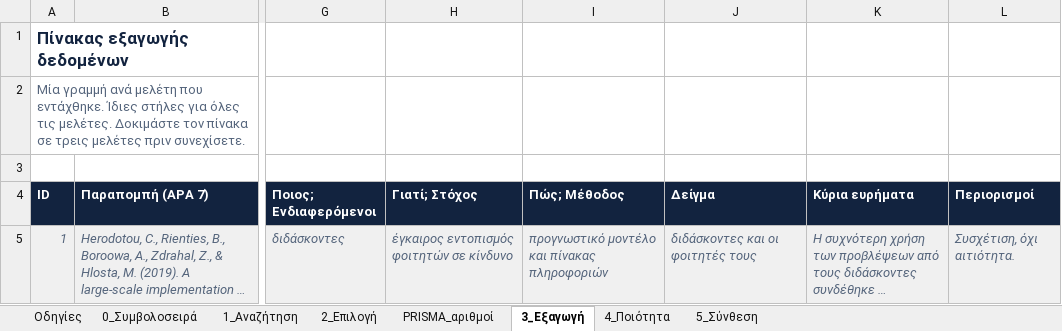
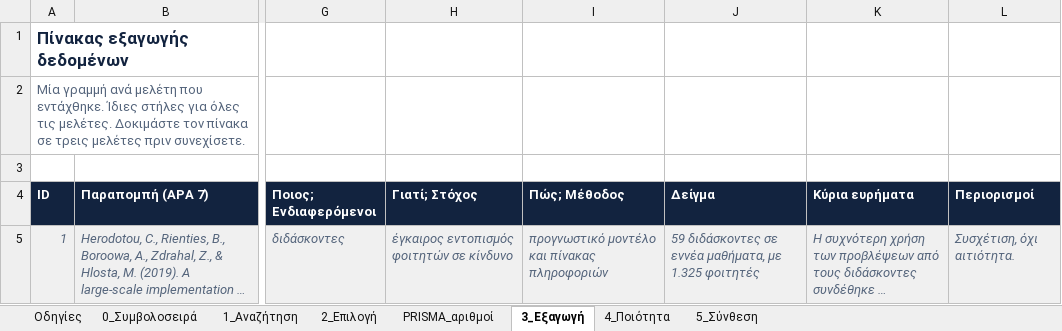
Before and after one commit to feedmeout/Databases_Learning_Analytics_Course, an Excel workbook: 2. Database Systems & Learning Analytics (2026)/Assignment/Review_Log_Template/LA_review_templates.xlsx, sheet 3_Εξαγωγή, drawn as a sheet; only a part is shown, gaps mark what is left out; long unchanged cells end in …; values as stored, in another font and other column widths than the file's, no borders; the diff names each change by its address in the sheet, - before the commit and + after, or states it on an @@ line.

```diff
--- a/2. Database Systems & Learning Analytics (2026)/Assignment/Review_Log_Template/LA_review_templates.xlsx (sheet 3_Εξαγωγή)
+++ b/2. Database Systems & Learning Analytics (2026)/Assignment/Review_Log_Template/LA_review_templates.xlsx (sheet 3_Εξαγωγή)
-J5 (Δείγμα): διδάσκοντες και οι φοιτητές τους
+J5 (Δείγμα): 59 διδάσκοντες σε εννέα μαθήματα, με 1.325 φοιτητές
```
Also changed, not shown: sheet 2_Επιλογή, sheet 1_Αναζήτηση, sheet PRISMA_αριθμοί, sheet Οδηγίες, sheet 0_Συμβολοσειρά, 49 other files.
